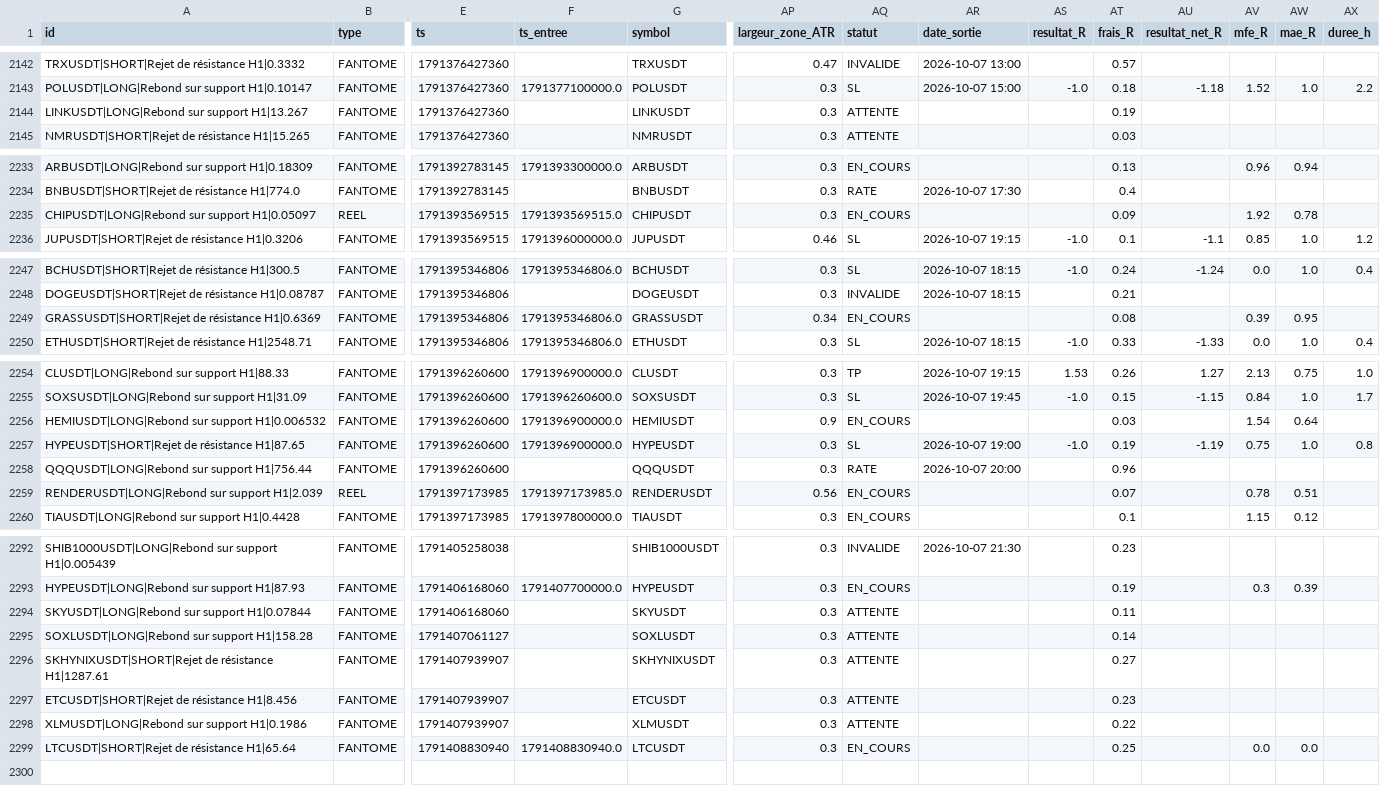
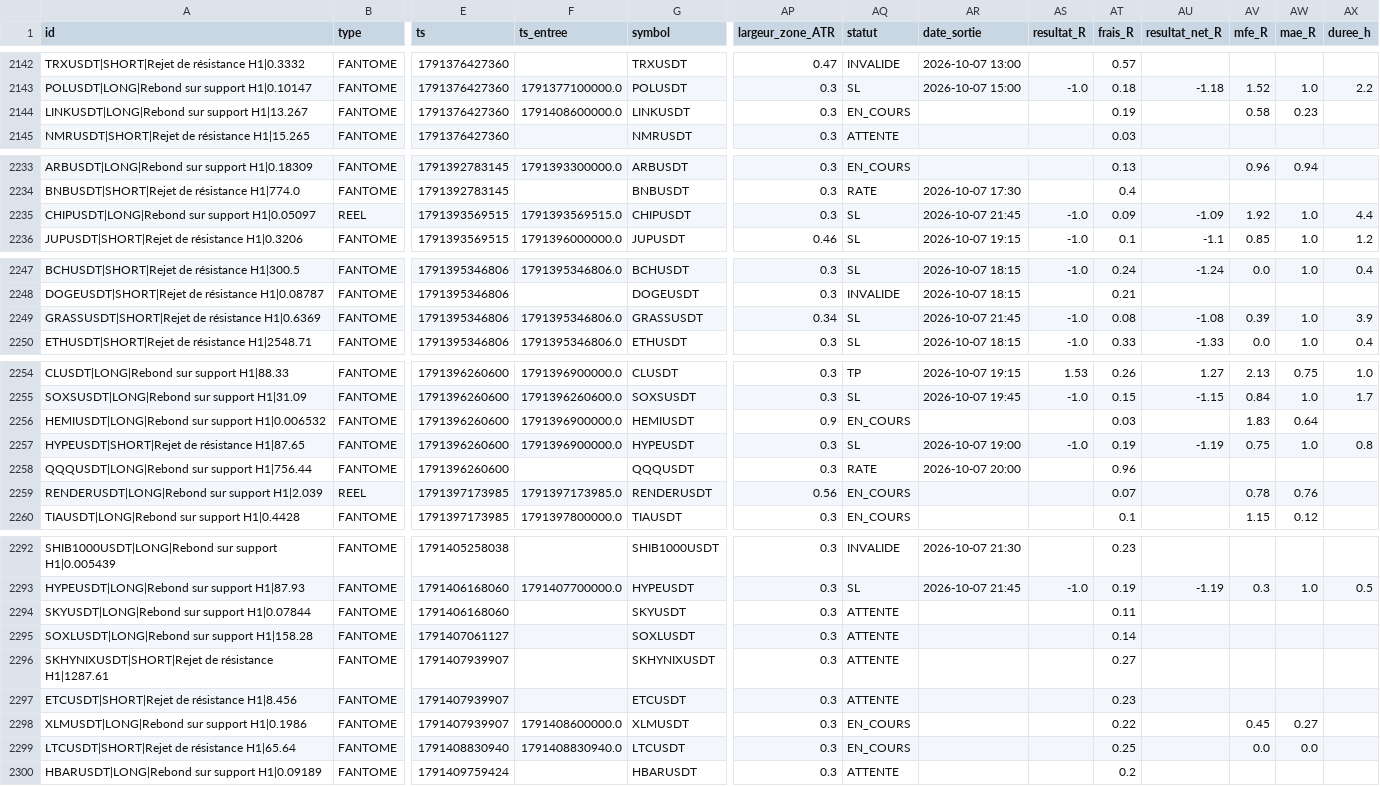
Before and after one commit to fraispropr-ship-it/crypto-pepite, a CSV file: journal_signaux.csv, drawn as a sheet; only a part is shown, gaps mark what is left out; rows hold the shown columns only; the diff covers the shown part only; the diff names each change by its address in the sheet, - before the commit and + after, or states it on an @@ line.

```diff
--- a/journal_signaux.csv
+++ b/journal_signaux.csv
-F2144 (ts_entree): (empty)
+F2144 (ts_entree): 1791408600000.0
-AQ2144 (statut): ATTENTE
+AQ2144 (statut): EN_COURS
-AV2144 (mfe_R): (empty)
+AV2144 (mfe_R): 0.58
-AW2144 (mae_R): (empty)
+AW2144 (mae_R): 0.23
-AQ2235 (statut): EN_COURS
+AQ2235 (statut): SL
-AR2235 (date_sortie): (empty)
+AR2235 (date_sortie): 2026-10-07 21:45
-AS2235 (resultat_R): (empty)
+AS2235 (resultat_R): -1.0
-AU2235 (resultat_net_R): (empty)
+AU2235 (resultat_net_R): -1.09
-AW2235 (mae_R): 0.78
+AW2235 (mae_R): 1.0
-AX2235 (duree_h): (empty)
+AX2235 (duree_h): 4.4
-AQ2249 (statut): EN_COURS
+AQ2249 (statut): SL
-AR2249 (date_sortie): (empty)
+AR2249 (date_sortie): 2026-10-07 21:45
-AS2249 (resultat_R): (empty)
+AS2249 (resultat_R): -1.0
-AU2249 (resultat_net_R): (empty)
+AU2249 (resultat_net_R): -1.08
-AW2249 (mae_R): 0.95
+AW2249 (mae_R): 1.0
-AX2249 (duree_h): (empty)
+AX2249 (duree_h): 3.9
-AV2256 (mfe_R): 1.54
+AV2256 (mfe_R): 1.83
-AW2259 (mae_R): 0.51
+AW2259 (mae_R): 0.76
-AQ2293 (statut): EN_COURS
+AQ2293 (statut): SL
-AR2293 (date_sortie): (empty)
+AR2293 (date_sortie): 2026-10-07 21:45
-AS2293 (resultat_R): (empty)
+AS2293 (resultat_R): -1.0
-AU2293 (resultat_net_R): (empty)
+AU2293 (resultat_net_R): -1.19
-AW2293 (mae_R): 0.39
+AW2293 (mae_R): 1.0
-AX2293 (duree_h): (empty)
+AX2293 (duree_h): 0.5
-F2298 (ts_entree): (empty)
+F2298 (ts_entree): 1791408600000.0
-AQ2298 (statut): ATTENTE
+AQ2298 (statut): EN_COURS
-AV2298 (mfe_R): (empty)
+AV2298 (mfe_R): 0.45
-AW2298 (mae_R): (empty)
+AW2298 (mae_R): 0.27
+row 2300: HBARUSDT|LONG|Rebond sur support H1|0.09189 | FANTOME | 1791409759424 |  | HBARUSDT | 0.3 | ATTENTE |  |  | 0.2
```
Also changed, not shown: 61 edited cells elsewhere in this file, 1 other file.
